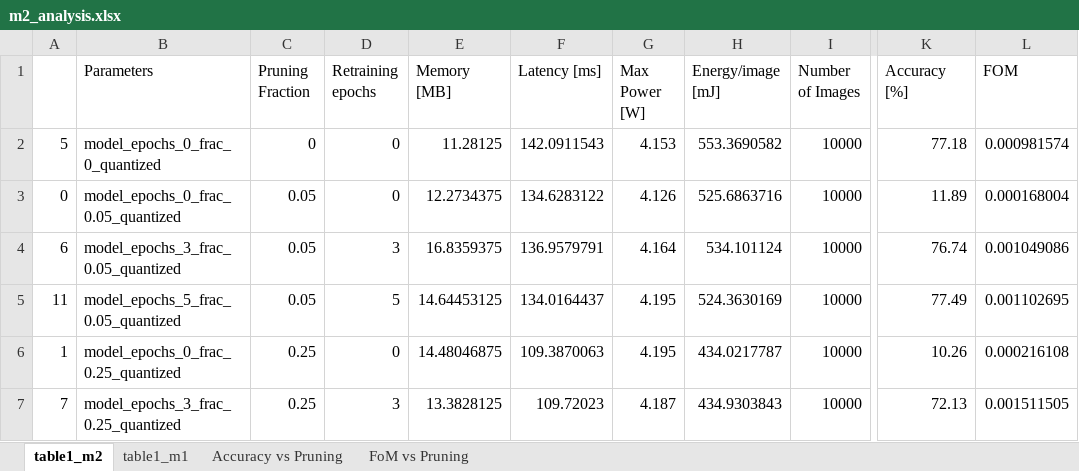
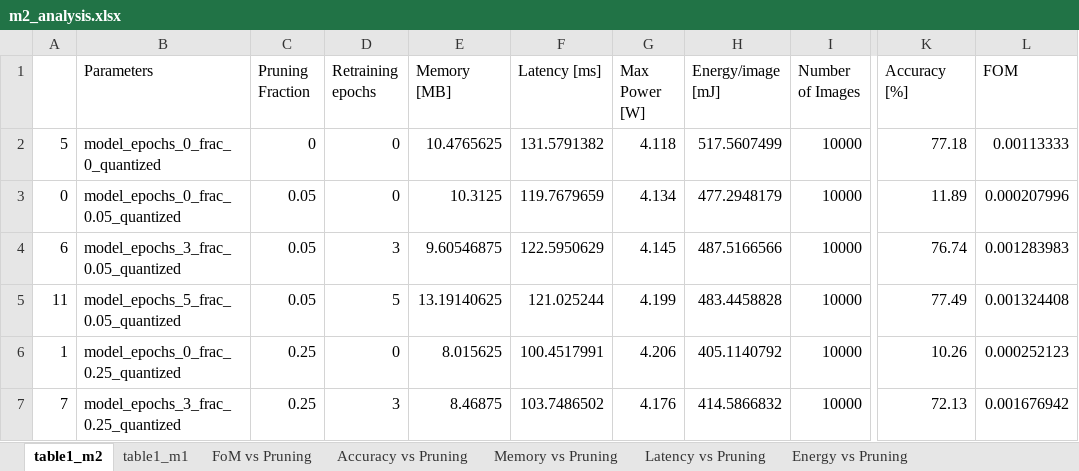
Before and after one commit to rishabhpar/deepcompression, an Excel workbook: m2_analysis.xlsx, sheet table1_m2, drawn as a sheet; only a part is shown, gaps mark what is left out; values as stored, in another font and other column widths than the file's, no borders; the diff covers the shown part only; the diff names each change by its address in the sheet, - before the commit and + after, or states it on an @@ line.

```diff
--- a/m2_analysis.xlsx (sheet table1_m2)
+++ b/m2_analysis.xlsx (sheet table1_m2)
+sheet tab: Memory vs Pruning
+sheet tab: Latency vs Pruning
+sheet tab: Energy vs Pruning
@@ sheet tab order changed: table1_m2 | table1_m1 | FoM vs Pruning | Accuracy vs Pruning | Memory vs Pruning | Latency vs Pruning | Energy vs Pruning @@
-E2 (Memory [MB]): 11.28125
+E2 (Memory [MB]): 10.4765625
-F2 (Latency [ms]): 142.0911543
+F2 (Latency [ms]): 131.5791382
-G2 (Max Power [W]): 4.153
+G2 (Max Power [W]): 4.118
-H2 (Energy/image [mJ]): 553.3690582
+H2 (Energy/image [mJ]): 517.5607499
-L2 (FOM): 0.000981574
+L2 (FOM): 0.00113333
-E3 (Memory [MB]): 12.2734375
+E3 (Memory [MB]): 10.3125
-F3 (Latency [ms]): 134.6283122
+F3 (Latency [ms]): 119.7679659
-G3 (Max Power [W]): 4.126
+G3 (Max Power [W]): 4.134
-H3 (Energy/image [mJ]): 525.6863716
+H3 (Energy/image [mJ]): 477.2948179
-L3 (FOM): 0.000168004
+L3 (FOM): 0.000207996
-E4 (Memory [MB]): 16.8359375
+E4 (Memory [MB]): 9.60546875
-F4 (Latency [ms]): 136.9579791
+F4 (Latency [ms]): 122.5950629
-G4 (Max Power [W]): 4.164
+G4 (Max Power [W]): 4.145
-H4 (Energy/image [mJ]): 534.101124
+H4 (Energy/image [mJ]): 487.5166566
-L4 (FOM): 0.001049086
+L4 (FOM): 0.001283983
-E5 (Memory [MB]): 14.64453125
+E5 (Memory [MB]): 13.19140625
-F5 (Latency [ms]): 134.0164437
+F5 (Latency [ms]): 121.025244
-G5 (Max Power [W]): 4.195
+G5 (Max Power [W]): 4.199
-H5 (Energy/image [mJ]): 524.3630169
+H5 (Energy/image [mJ]): 483.4458828
-L5 (FOM): 0.001102695
+L5 (FOM): 0.001324408
-E6 (Memory [MB]): 14.48046875
+E6 (Memory [MB]): 8.015625
-F6 (Latency [ms]): 109.3870063
+F6 (Latency [ms]): 100.4517991
-G6 (Max Power [W]): 4.195
+G6 (Max Power [W]): 4.206
-H6 (Energy/image [mJ]): 434.0217787
+H6 (Energy/image [mJ]): 405.1140792
-L6 (FOM): 0.000216108
+L6 (FOM): 0.000252123
-E7 (Memory [MB]): 13.3828125
+E7 (Memory [MB]): 8.46875
-F7 (Latency [ms]): 109.72023
+F7 (Latency [ms]): 103.7486502
-G7 (Max Power [W]): 4.187
+G7 (Max Power [W]): 4.176
-H7 (Energy/image [mJ]): 434.9303843
+H7 (Energy/image [mJ]): 414.5866832
-L7 (FOM): 0.001511505
+L7 (FOM): 0.001676942
```
Also changed, not shown: 74 edited cells elsewhere in this sheet, sheet table1_m1, charts or pictures, 6 other files.
